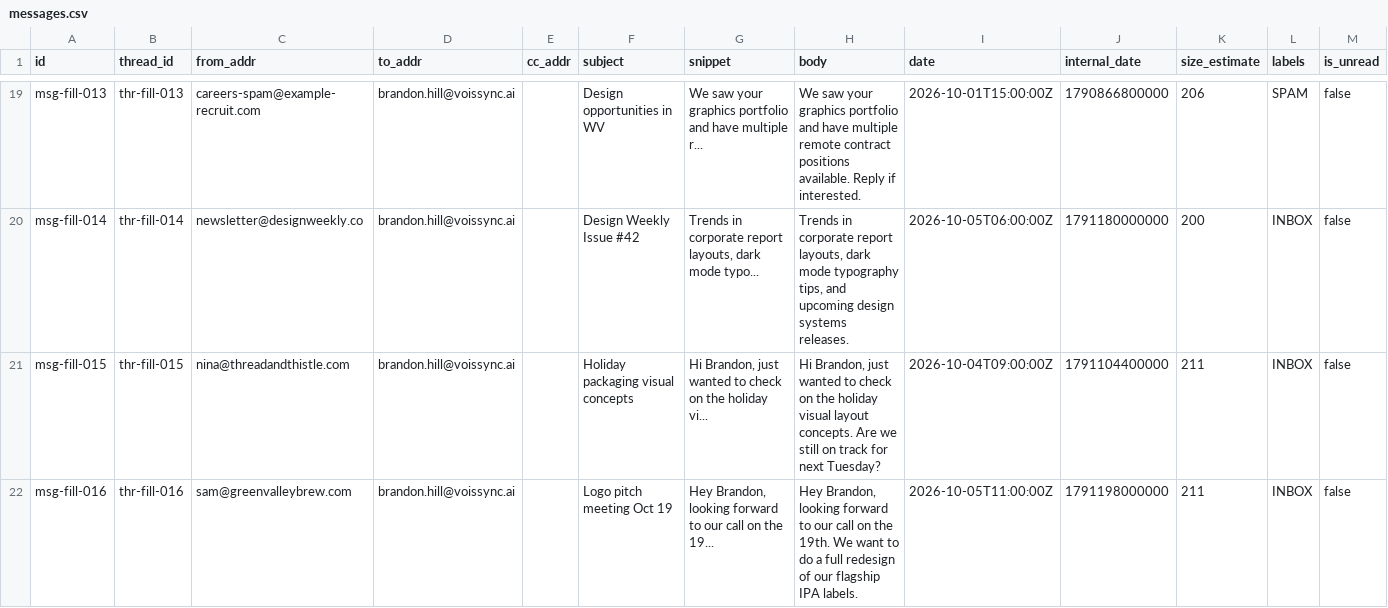
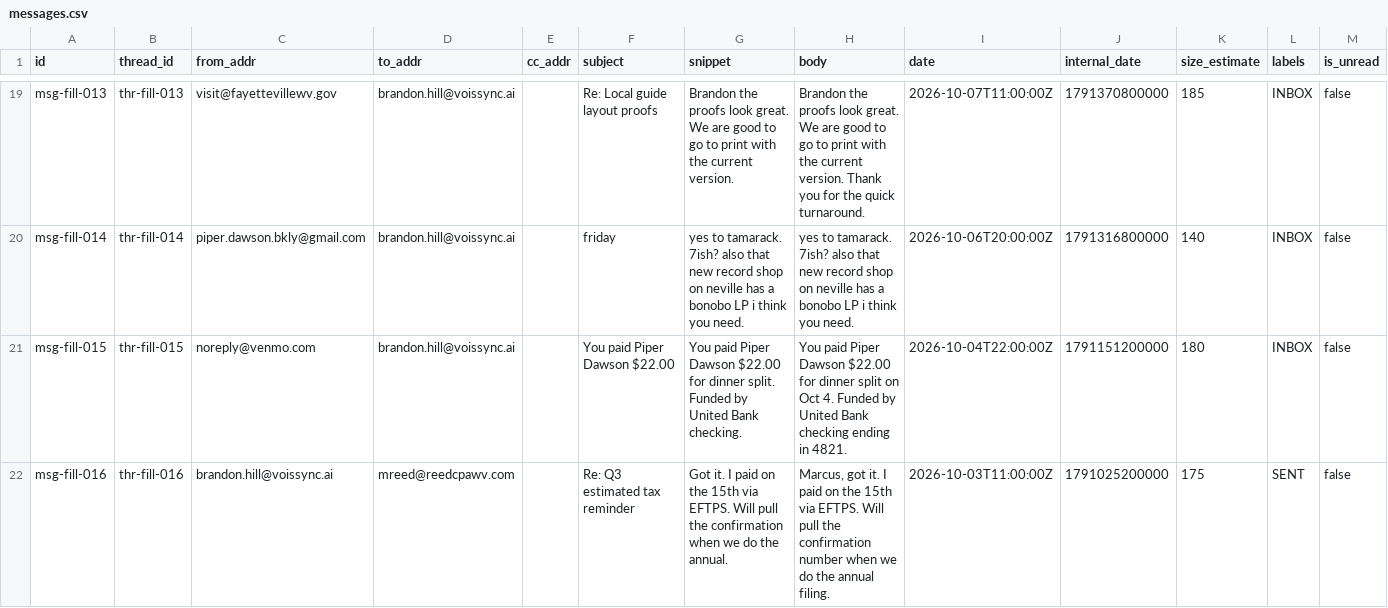
Before and after one commit to Jaguarjaat/Jagveer-brandon-hill, a CSV file: mock_data/gmail-api/messages.csv, drawn as a sheet; only a part is shown, gaps mark what is left out; the diff covers the shown part only; the diff names each change by its address in the sheet, - before the commit and + after, or states it on an @@ line.

```diff
--- a/mock_data/gmail-api/messages.csv
+++ b/mock_data/gmail-api/messages.csv
-C19 (from_addr): careers-spam@example-recruit.com
+C19 (from_addr): visit@fayettevillewv.gov
-F19 (subject): Design opportunities in WV
+F19 (subject): Re: Local guide layout proofs
-G19 (snippet): We saw your graphics portfolio and have multiple r...
+G19 (snippet): Brandon the proofs look great. We are good to go to print with the current version.
-H19 (body): We saw your graphics portfolio and have multiple remote contract positions available. Reply if interested.
+H19 (body): Brandon the proofs look great. We are good to go to print with the current version. Thank you for the quick turnaround.
-I19 (date): 2026-10-01T15:00:00Z
+I19 (date): 2026-10-07T11:00:00Z
-J19 (internal_date): 1790866800000
+J19 (internal_date): 1791370800000
-K19 (size_estimate): 206
+K19 (size_estimate): 185
-L19 (labels): SPAM
+L19 (labels): INBOX
-C20 (from_addr): newsletter@designweekly.co
+C20 (from_addr): piper.dawson.bkly@gmail.com
-F20 (subject): Design Weekly Issue #42
+F20 (subject): friday
-G20 (snippet): Trends in corporate report layouts, dark mode typo...
+G20 (snippet): yes to tamarack. 7ish? also that new record shop on neville has a bonobo LP i think you need.
-H20 (body): Trends in corporate report layouts, dark mode typography tips, and upcoming design systems releases.
+H20 (body): yes to tamarack. 7ish? also that new record shop on neville has a bonobo LP i think you need.
-I20 (date): 2026-10-05T06:00:00Z
+I20 (date): 2026-10-06T20:00:00Z
-J20 (internal_date): 1791180000000
+J20 (internal_date): 1791316800000
-K20 (size_estimate): 200
+K20 (size_estimate): 140
-C21 (from_addr): nina@threadandthistle.com
+C21 (from_addr): noreply@venmo.com
-F21 (subject): Holiday packaging visual concepts
+F21 (subject): You paid Piper Dawson $22.00
-G21 (snippet): Hi Brandon, just wanted to check on the holiday vi...
+G21 (snippet): You paid Piper Dawson $22.00 for dinner split. Funded by United Bank checking.
-H21 (body): Hi Brandon, just wanted to check on the holiday visual layout concepts. Are we still on track for next Tuesday?
+H21 (body): You paid Piper Dawson $22.00 for dinner split on Oct 4. Funded by United Bank checking ending in 4821.
-I21 (date): 2026-10-04T09:00:00Z
+I21 (date): 2026-10-04T22:00:00Z
-J21 (internal_date): 1791104400000
+J21 (internal_date): 1791151200000
-K21 (size_estimate): 211
+K21 (size_estimate): 180
-C22 (from_addr): sam@greenvalleybrew.com
+C22 (from_addr): brandon.hill@voissync.ai
-D22 (to_addr): brandon.hill@voissync.ai
+D22 (to_addr): mreed@reedcpawv.com
-F22 (subject): Logo pitch meeting Oct 19
+F22 (subject): Re: Q3 estimated tax reminder
-G22 (snippet): Hey Brandon, looking forward to our call on the 19...
+G22 (snippet): Got it. I paid on the 15th via EFTPS. Will pull the confirmation when we do the annual.
-H22 (body): Hey Brandon, looking forward to our call on the 19th. We want to do a full redesign of our flagship IPA labels.
+H22 (body): Marcus, got it. I paid on the 15th via EFTPS. Will pull the confirmation number when we do the annual filing.
-I22 (date): 2026-10-05T11:00:00Z
+I22 (date): 2026-10-03T11:00:00Z
-J22 (internal_date): 1791198000000
+J22 (internal_date): 1791025200000
-K22 (size_estimate): 211
+K22 (size_estimate): 175
-L22 (labels): INBOX
+L22 (labels): SENT
```
Also changed, not shown: 70 edited cells elsewhere in this file, data/data_03.csv, data/data_06.csv, 15 other files.
